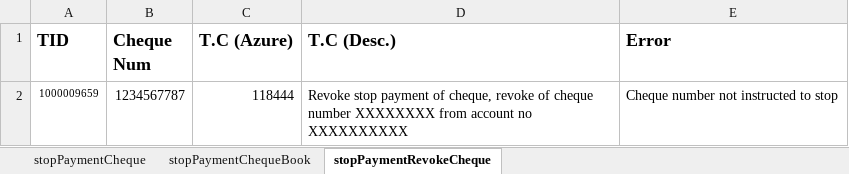
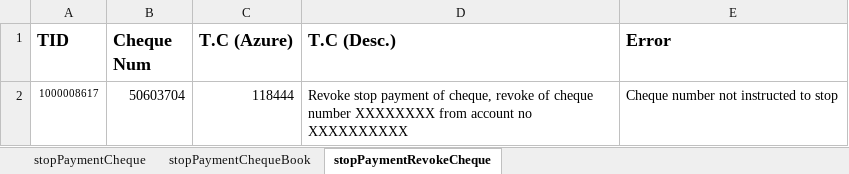
Before and after one commit to saribshamim001/storage, an Excel workbook: Excel Data/StopPayment.xlsx, sheet stopPaymentRevokeCheque, drawn as a sheet; values as stored, in another font and other column widths than the file's, no borders; the diff names each change by its address in the sheet, - before the commit and + after, or states it on an @@ line.

```diff
--- a/Excel Data/StopPayment.xlsx (sheet stopPaymentRevokeCheque)
+++ b/Excel Data/StopPayment.xlsx (sheet stopPaymentRevokeCheque)
-A2 (TID): 1000009659
+A2 (TID): 1000008617
-B2 (Cheque Num): 1234567787
+B2 (Cheque Num): 50603704
```
Also changed, not shown: sheet stopPaymentChequeBook, sheet stopPaymentCheque, Data/StockManagement_StocksReceived.xlsx, Data/StocksTransfer_From_MStoWS.xlsx, 7 other files.
